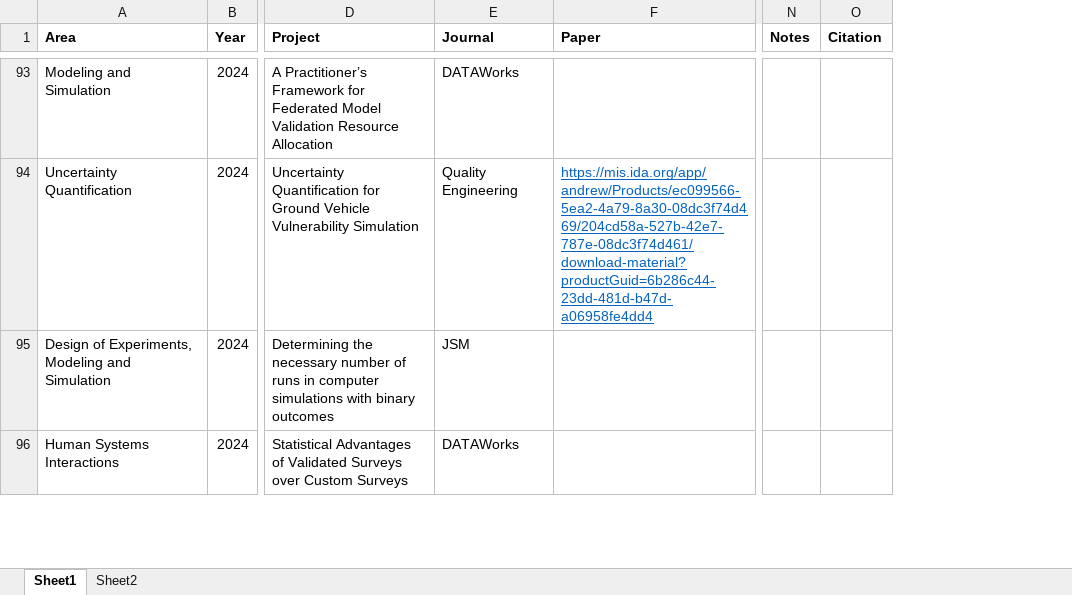
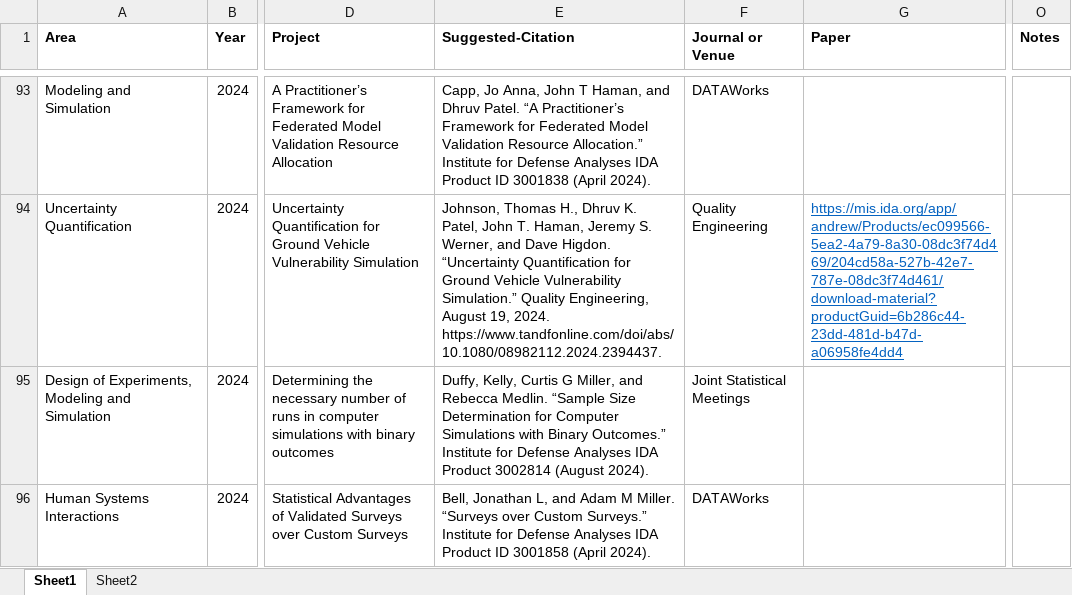
Before and after one commit to Test-Science/test-science-document-library, an Excel workbook: test-science-documents-library.xlsx, sheet Sheet1, drawn as a sheet; only a part is shown, gaps mark what is left out; values as stored, in another font and other column widths than the file's, no borders; conditional formats not drawn; removed rows and columns are numbered as before the commit, all else as after; the diff covers the shown part only; the diff names each change by its address in the sheet, - before the commit and + after, or states it on an @@ line.

Commit message:
+ Suggested citations

```diff
--- a/test-science-documents-library.xlsx (sheet Sheet1)
+++ b/test-science-documents-library.xlsx (sheet Sheet1)
+column E (Suggested-Citation), rows 93-96: Capp, Jo Anna, John T Haman, and Dhruv Patel. “A Practitioner’s Framework for Federated Model Validation Resource Allocation.” Institute for Defense Analyses IDA Product ID 3001838 (April 2024). | Johnson, Thomas H., Dhruv K. Patel, John T. Haman, Jeremy S. Werner, and Dave Higdon. “Uncertainty Quantification for Ground Vehicle Vulnerability Simulation.” Quality Engineering, August 19, 2024. https://www.tandfonline.com/doi/abs/10.1080/08982112.2024.2394437. | Duffy, Kelly, Curtis G Miller, and Rebecca Medlin. “Sample Size Determination for Computer Simulations with Binary Outcomes.” Institute for Defense Analyses IDA Product 3002814 (August 2024). | Bell, Jonathan L, and Adam M Miller. “Surveys over Custom Surveys.” Institute for Defense Analyses IDA Product ID 3001858 (April 2024).
-column O (Citation), empty
-F1: Journal
+F1: Journal or Venue
-F95 (Journal or Venue): JSM
+F95 (Journal or Venue): Joint Statistical Meetings
```
Also changed, not shown: 2 added rows, 64 edited cells and cell formats elsewhere in this sheet, 4 other files.
